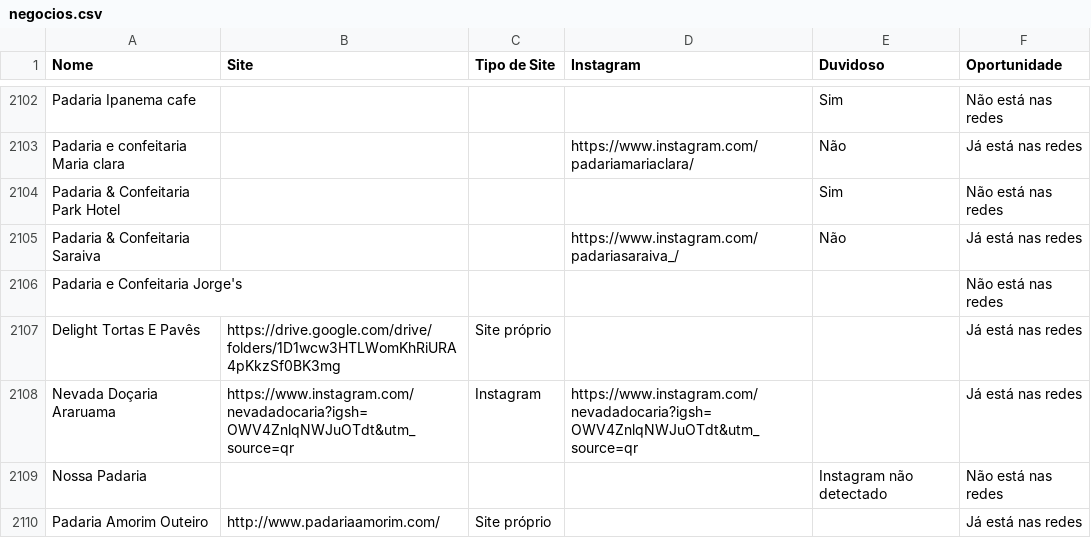
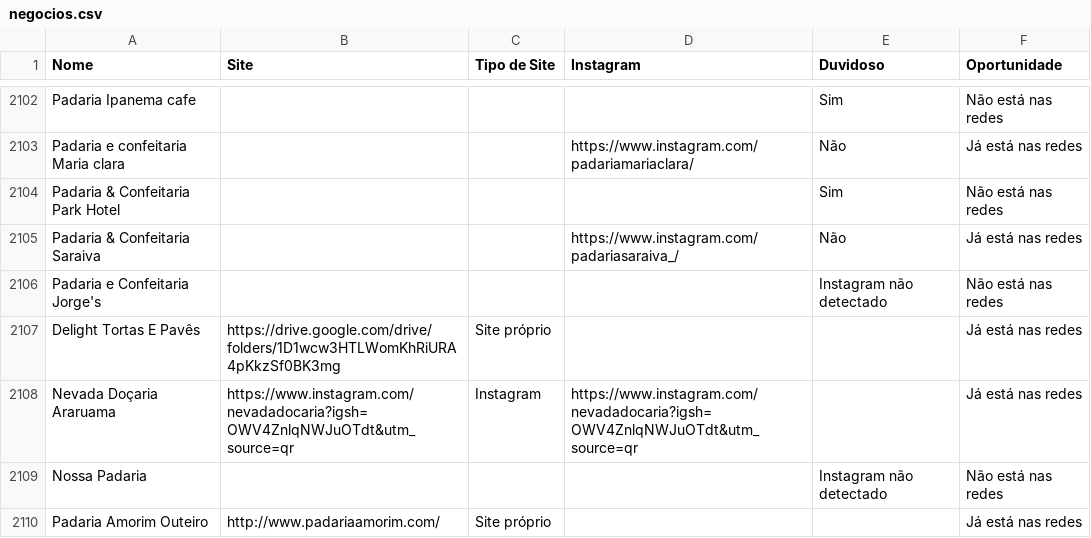
Before and after one commit to botafogoluiz/gmaps-leads, a CSV file: data/negocios.csv, drawn as a sheet; only a part is shown, gaps mark what is left out; the diff covers the shown part only.

```diff
--- a/data/negocios.csv
+++ b/data/negocios.csv
@@ -2105,3 +2105,3 @@ Padaria & Confeitaria Park Hotel,,,,Sim,Não está nas redes
 Padaria & Confeitaria Saraiva,,,https://www.instagram.com/padariasaraiva_/,Não,Já está nas redes
-Padaria e Confeitaria Jorge's,,,,,Não está nas redes
+Padaria e Confeitaria Jorge's,,,,Instagram não detectado,Não está nas redes
 Delight Tortas E Pavês,https://drive.google.com/drive/folders/1D1wcw3HTLWomKhRiURA4pKkzSf0BK3mg,Site próprio,,,Já está nas redes
```
Also changed, not shown: 147 edited cells elsewhere in this file, 1 other file.
